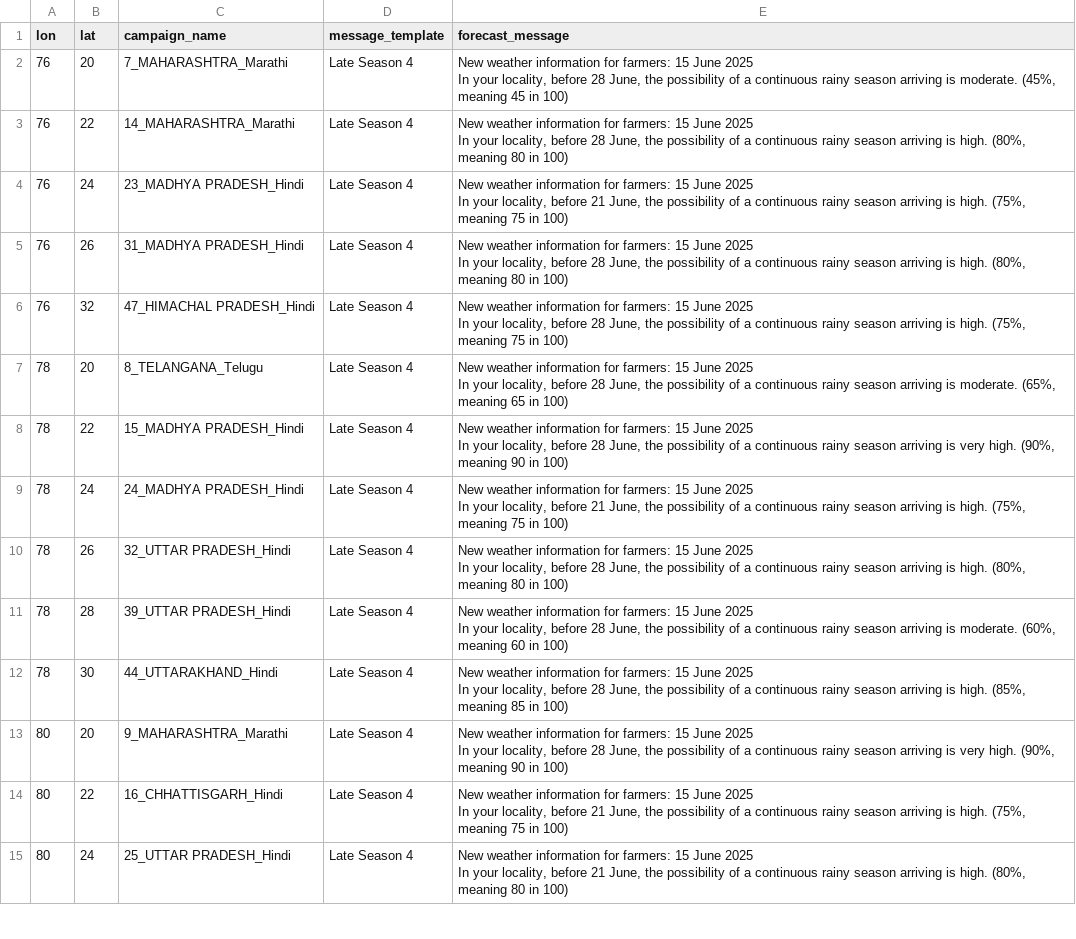
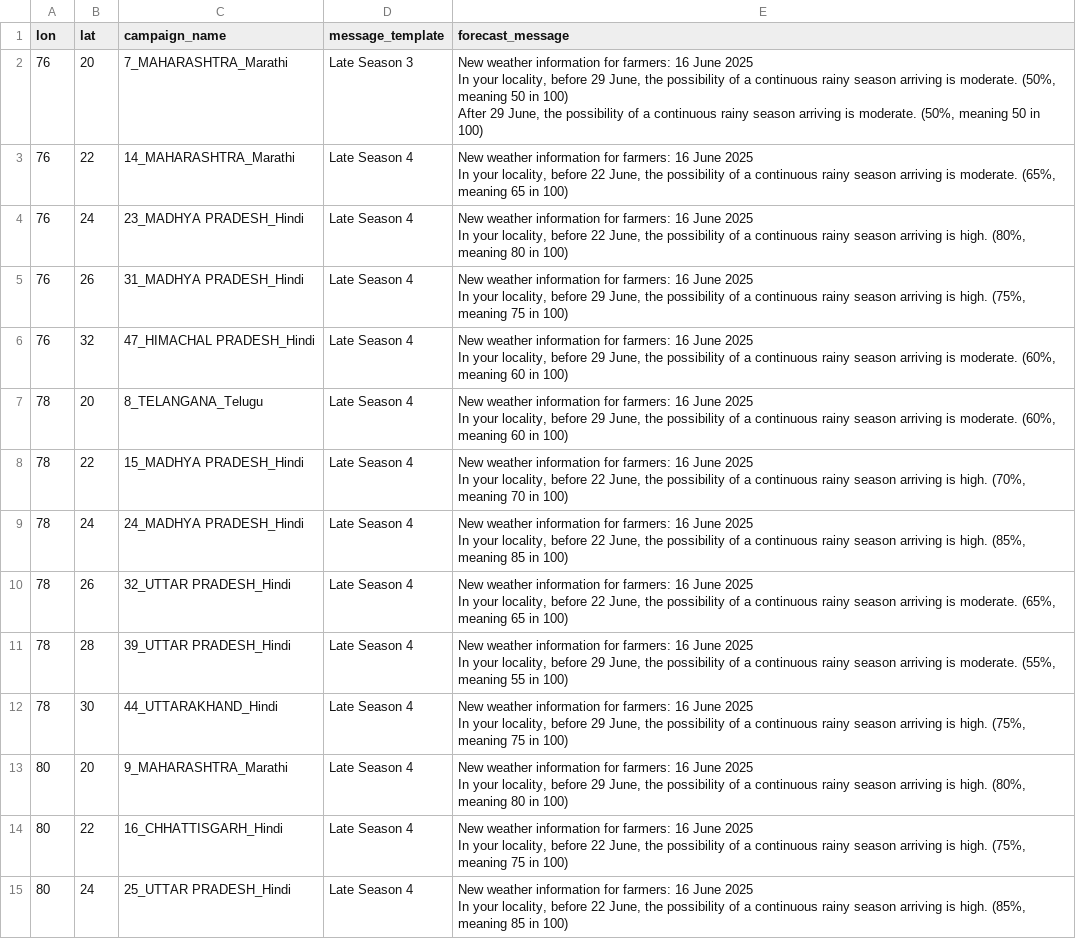
Before and after one commit to envfluids/monsoon-operational, a CSV file: docs/assets/data/message_templates_output_eng.csv, drawn as a sheet; only a part is shown; ↵ is a line break in a cell; the diff covers the shown part only; the diff names each change by its address in the sheet, - before the commit and + after, or states it on an @@ line.

```diff
--- a/docs/assets/data/message_templates_output_eng.csv
+++ b/docs/assets/data/message_templates_output_eng.csv
-D2 (message_template): Late Season 4
+D2 (message_template): Late Season 3
-E2 (forecast_message): …for farmers: 15 June 2025 ↵ In your locality, before 28 June, the possibility of a continuous rainy season arriving is moderate. (45%, meaning 45 in 100)
+E2 (forecast_message): …for farmers: 16 June 2025 ↵ In your locality, before 29 June, the possibility of a continuous rainy season arriving is moderate. (50%, meaning 50 in 100) ↵ After 29 June, the possibility of a continuous rainy season arriving is moderate. (50%, meaning 50 in 100)
-E3 (forecast_message): …for farmers: 15 June 2025 ↵ In your locality, before 28 June, the possibility of a continuous rainy season arriving is high. (80%, meaning 80 in 100)
+E3 (forecast_message): …for farmers: 16 June 2025 ↵ In your locality, before 22 June, the possibility of a continuous rainy season arriving is moderate. (65%, meaning 65 in 100)
-E4 (forecast_message): …for farmers: 15 June 2025 ↵ In your locality, before 21 June, the possibility of a continuous rainy season arriving is high. (75%, meaning 75 in 100)
+E4 (forecast_message): …for farmers: 16 June 2025 ↵ In your locality, before 22 June, the possibility of a continuous rainy season arriving is high. (80%, meaning 80 in 100)
-E5 (forecast_message): …for farmers: 15 June 2025 ↵ In your locality, before 28 June, the possibility of a continuous rainy season arriving is high. (80%, meaning 80 in 100)
+E5 (forecast_message): …for farmers: 16 June 2025 ↵ In your locality, before 29 June, the possibility of a continuous rainy season arriving is high. (75%, meaning 75 in 100)
-E6 (forecast_message): …for farmers: 15 June 2025 ↵ In your locality, before 28 June, the possibility of a continuous rainy season arriving is high. (75%, meaning 75 in 100)
+E6 (forecast_message): …for farmers: 16 June 2025 ↵ In your locality, before 29 June, the possibility of a continuous rainy season arriving is moderate. (60%, meaning 60 in 100)
-E7 (forecast_message): …for farmers: 15 June 2025 ↵ In your locality, before 28 June, the possibility of a continuous rainy season arriving is moderate. (65%, meaning 65 in 100)
+E7 (forecast_message): …for farmers: 16 June 2025 ↵ In your locality, before 29 June, the possibility of a continuous rainy season arriving is moderate. (60%, meaning 60 in 100)
-E8 (forecast_message): …for farmers: 15 June 2025 ↵ In your locality, before 28 June, the possibility of a continuous rainy season arriving is very high. (90%, meaning 90 in 100)
+E8 (forecast_message): …for farmers: 16 June 2025 ↵ In your locality, before 22 June, the possibility of a continuous rainy season arriving is high. (70%, meaning 70 in 100)
-E9 (forecast_message): …for farmers: 15 June 2025 ↵ In your locality, before 21 June, the possibility of a continuous rainy season arriving is high. (75%, meaning 75 in 100)
+E9 (forecast_message): …for farmers: 16 June 2025 ↵ In your locality, before 22 June, the possibility of a continuous rainy season arriving is high. (85%, meaning 85 in 100)
-E10 (forecast_message): …for farmers: 15 June 2025 ↵ In your locality, before 28 June, the possibility of a continuous rainy season arriving is high. (80%, meaning 80 in 100)
+E10 (forecast_message): …for farmers: 16 June 2025 ↵ In your locality, before 22 June, the possibility of a continuous rainy season arriving is moderate. (65%, meaning 65 in 100)
-E11 (forecast_message): …for farmers: 15 June 2025 ↵ In your locality, before 28 June, the possibility of a continuous rainy season arriving is moderate. (60%, meaning 60 in 100)
+E11 (forecast_message): …for farmers: 16 June 2025 ↵ In your locality, before 29 June, the possibility of a continuous rainy season arriving is moderate. (55%, meaning 55 in 100)
-E12 (forecast_message): …for farmers: 15 June 2025 ↵ In your locality, before 28 June, the possibility of a continuous rainy season arriving is high. (85%, meaning 85 in 100)
+E12 (forecast_message): …for farmers: 16 June 2025 ↵ In your locality, before 29 June, the possibility of a continuous rainy season arriving is high. (75%, meaning 75 in 100)
-E13 (forecast_message): …for farmers: 15 June 2025 ↵ In your locality, before 28 June, the possibility of a continuous rainy season arriving is very high. (90%, meaning 90 in 100)
+E13 (forecast_message): …for farmers: 16 June 2025 ↵ In your locality, before 29 June, the possibility of a continuous rainy season arriving is high. (80%, meaning 80 in 100)
-E14 (forecast_message): …for farmers: 15 June 2025 ↵ In your locality, before 21 June, the…
+E14 (forecast_message): …for farmers: 16 June 2025 ↵ In your locality, before 22 June, the…
-E15 (forecast_message): …for farmers: 15 June 2025 ↵ In your locality, before 21 June, the possibility of a continuous rainy season arriving is high. (80%, meaning 80 in 100)
+E15 (forecast_message): …for farmers: 16 June 2025 ↵ In your locality, before 22 June, the possibility of a continuous rainy season arriving is high. (85%, meaning 85 in 100)
```
Also changed, not shown: 14 edited cells elsewhere in this file, 2 other files.
